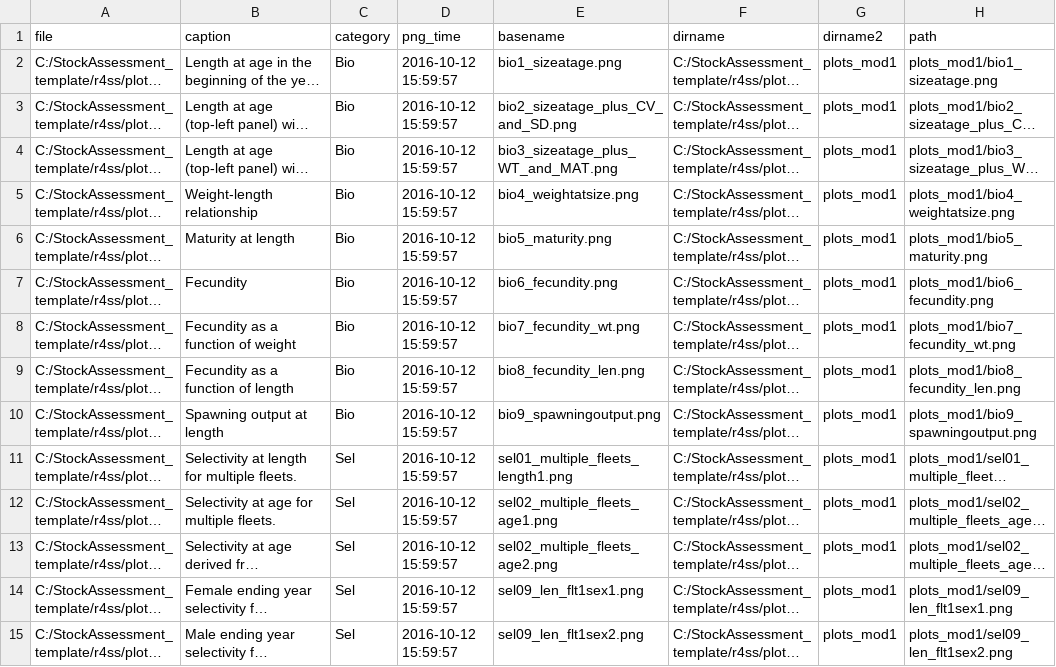
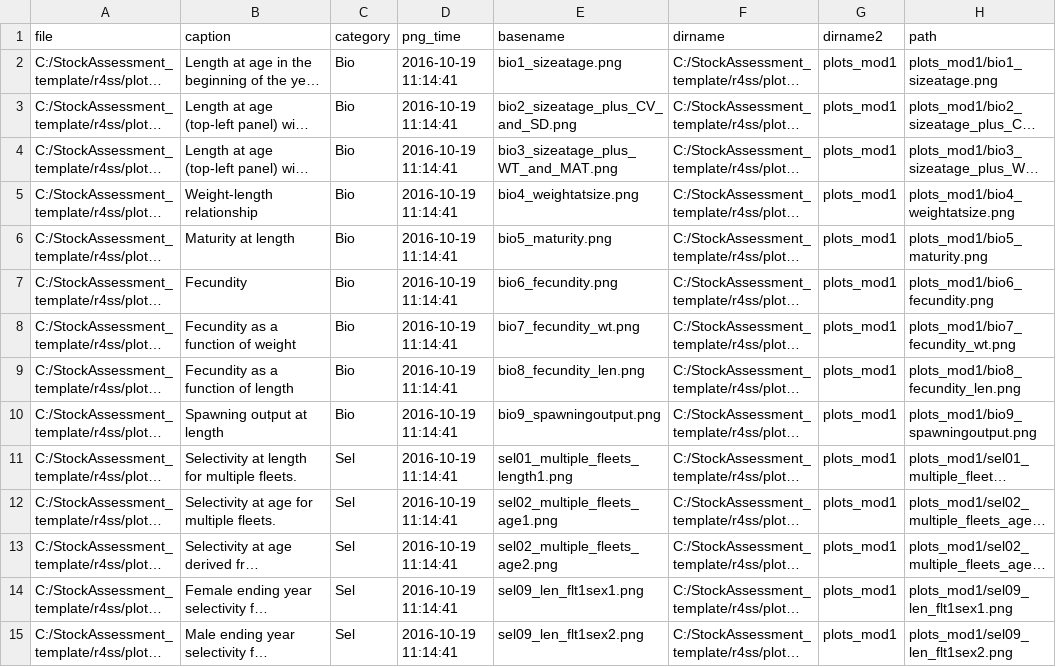
Before and after one commit to melissamonk-NOAA/StockAssessment_template, a CSV file: r4ss/plots_mod1/plotInfoTable_mod1_final.csv, drawn as a sheet; only a part is shown; long unchanged cells end in …; the diff covers the shown part only; the diff names each change by its address in the sheet, - before the commit and + after, or states it on an @@ line.

Commit message:
Edited the 0-Run_r4ss_plots.R file

```diff
--- a/r4ss/plots_mod1/plotInfoTable_mod1_final.csv
+++ b/r4ss/plots_mod1/plotInfoTable_mod1_final.csv
-D2:D15 (png_time): 2016-10-12 15:59:57
+D2:D15 (png_time): 2016-10-19 11:14:41
```
Also changed, not shown: 101 edited cells elsewhere in this file, 6 other files.
